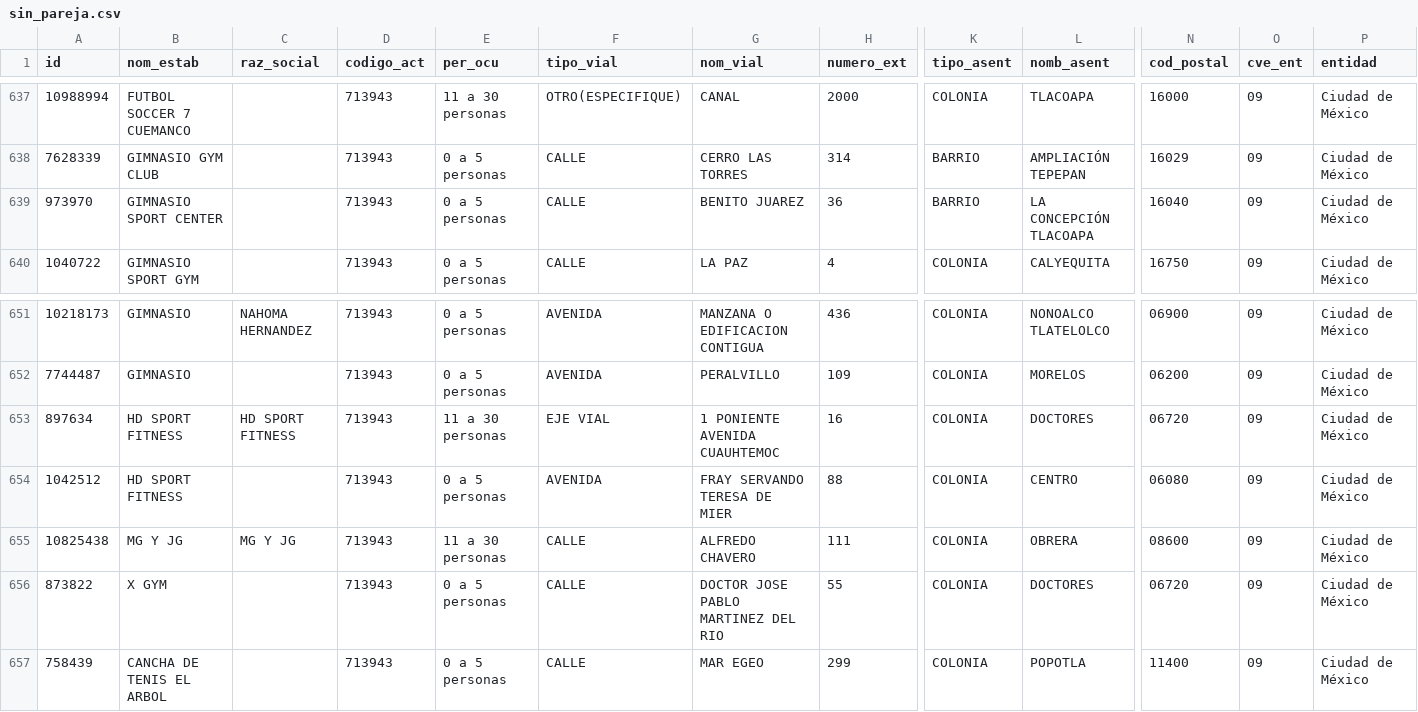
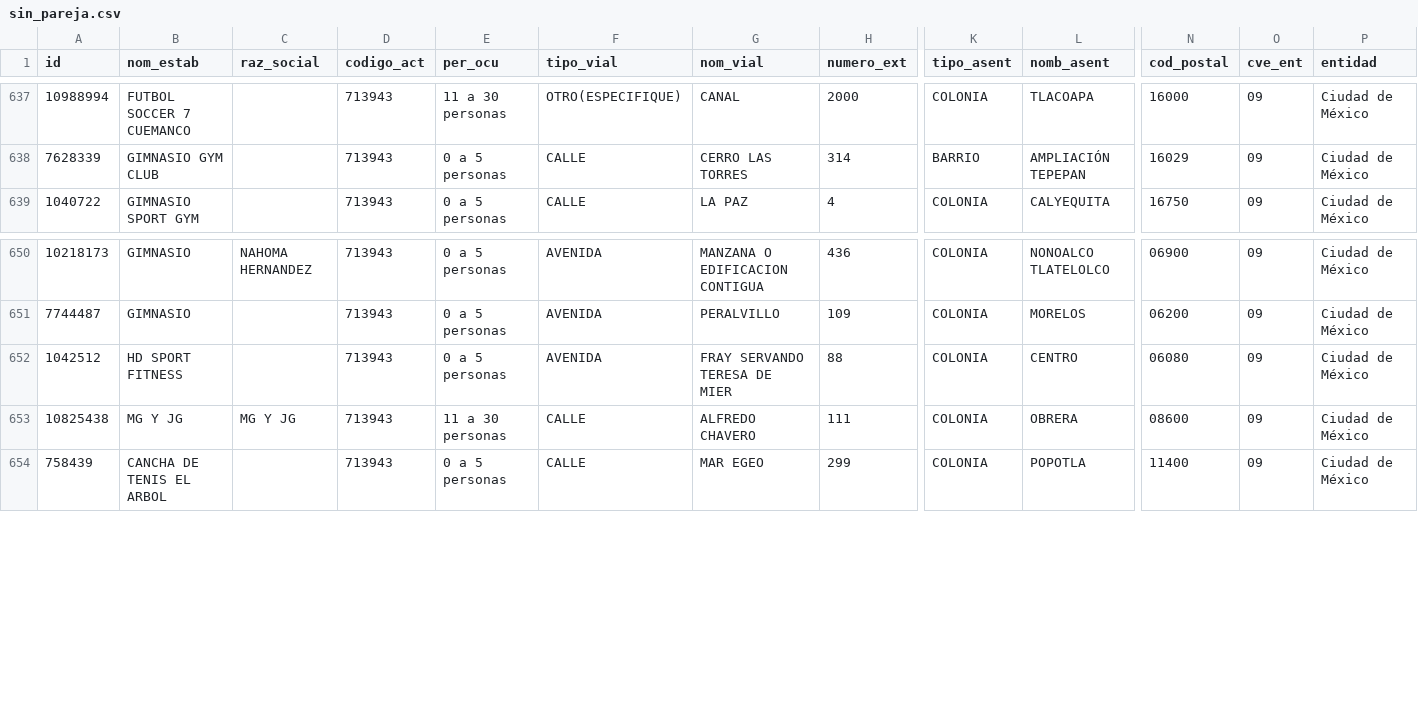
Before and after one commit to moikirsch/gyms52-d, a CSV file: data/denue/sin_pareja.csv, drawn as a sheet; only a part is shown, gaps mark what is left out; rows hold the shown columns only; the diff names each change by its address in the sheet, - before the commit and + after, or states it on an @@ line.

```diff
--- a/data/denue/sin_pareja.csv
+++ b/data/denue/sin_pareja.csv
-row 639: 973970 | GIMNASIO SPORT CENTER |  | 713943 | 0 a 5 personas | CALLE | BENITO JUAREZ | 36 | BARRIO | LA CONCEPCIÓN TLACOAPA | 16040 | 09 | Ciudad de México
-row 653: 897634 | HD SPORT FITNESS | HD SPORT FITNESS | 713943 | 11 a 30 personas | EJE VIAL | 1 PONIENTE AVENIDA CUAUHTEMOC | 16 | COLONIA | DOCTORES | 06720 | 09 | Ciudad de México
-row 656: 873822 | X GYM |  | 713943 | 0 a 5 personas | CALLE | DOCTOR JOSE PABLO MARTINEZ DEL RIO | 55 | COLONIA | DOCTORES | 06720 | 09 | Ciudad de México
```
Also changed, not shown: data/retirar.csv, 16 other files.
